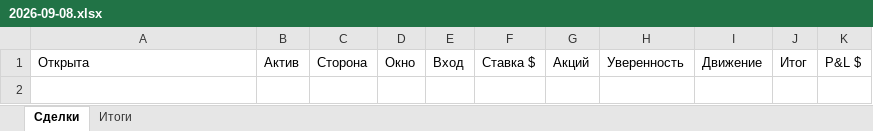
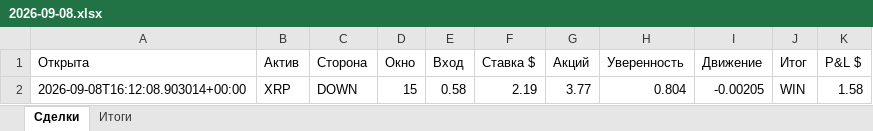
Before and after one commit to n85t594ht5-creator/polybot, an Excel workbook: reports/2026-09-08.xlsx, sheet Сделки, drawn as a sheet; values as stored, in another font and other column widths than the file's, no borders; the diff names each change by its address in the sheet, - before the commit and + after, or states it on an @@ line.

```diff
--- a/reports/2026-09-08.xlsx (sheet Сделки)
+++ b/reports/2026-09-08.xlsx (sheet Сделки)
+row 2: 2026-09-08T16:12:08.903014+00:00 | XRP | DOWN | 15 | 0.58 | 2.19 | 3.77 | 0.804 | -0.00205 | WIN | 1.58
```
Also changed, not shown: sheet Итоги, reports/2026-09-07.xlsx, 4 other files.
